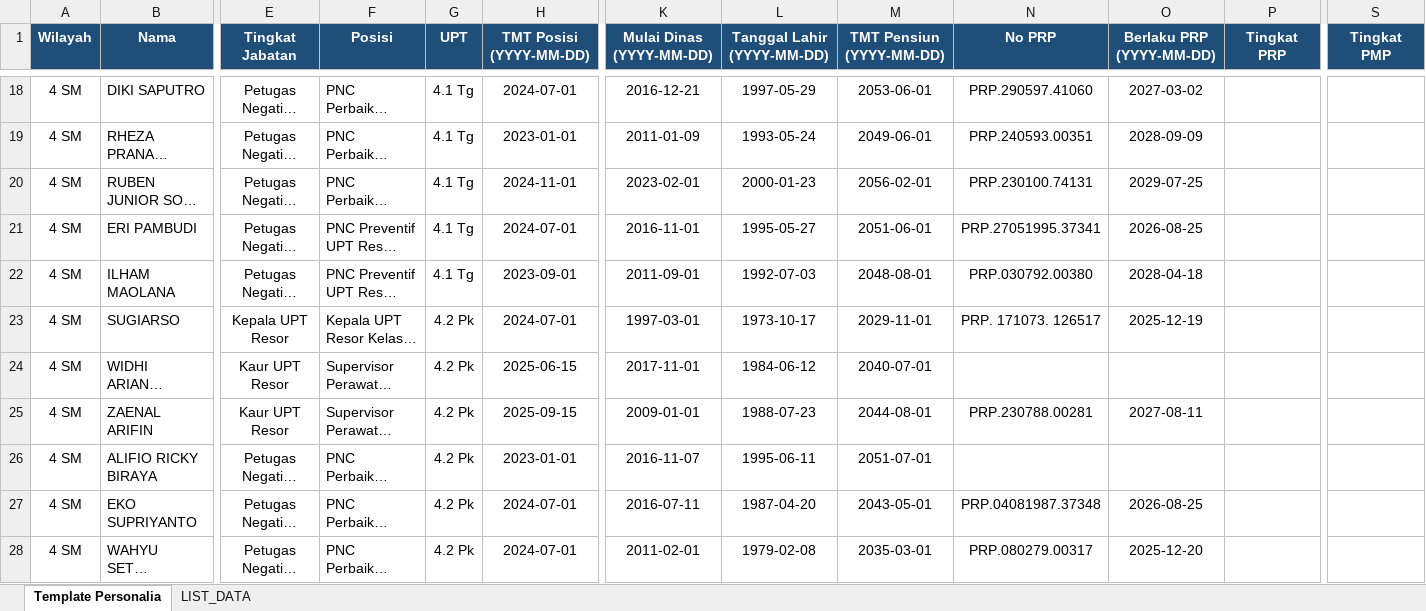
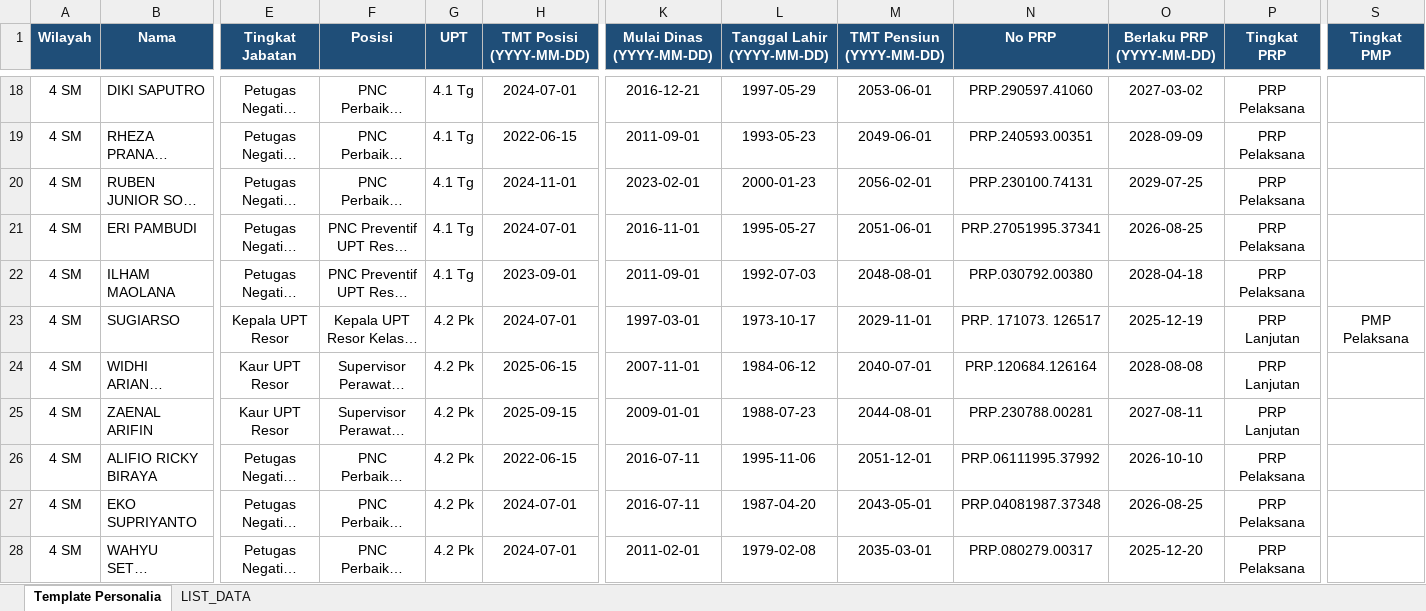
Before and after one commit to sanusizulfirmanlubis/mb52-data, an Excel workbook: data/personalia/4 SM.xlsx, sheet Template Personalia, drawn as a sheet; only a part is shown, gaps mark what is left out; long unchanged cells end in …; values as stored, in another font and other column widths than the file's, no borders; the diff covers the shown part only; the diff names each change by its address in the sheet, - before the commit and + after, or states it on an @@ line.

Commit message:
Upload file personalia via web

```diff
--- a/data/personalia/4 SM.xlsx (sheet Template Personalia)
+++ b/data/personalia/4 SM.xlsx (sheet Template Personalia)
-F18:F28 alignment: left
+F18:F28 alignment: center
-P18:P22 (Tingkat PRP): (empty)
+P18:P22 (Tingkat PRP): PRP Pelaksana
-H19 (TMT Posisi (YYYY-MM-DD)): 2023-01-01
+H19 (TMT Posisi (YYYY-MM-DD)): 2022-06-15
-K19 (Mulai Dinas (YYYY-MM-DD)): 2011-01-09
+K19 (Mulai Dinas (YYYY-MM-DD)): 2011-09-01
-L19 (Tanggal Lahir (YYYY-MM-DD)): 1993-05-24
+L19 (Tanggal Lahir (YYYY-MM-DD)): 1993-05-23
-P23:P25 (Tingkat PRP): (empty)
+P23:P25 (Tingkat PRP): PRP Lanjutan
-S23 (Tingkat PMP): (empty)
+S23 (Tingkat PMP): PMP Pelaksana
-K24 (Mulai Dinas (YYYY-MM-DD)): 2017-11-01
+K24 (Mulai Dinas (YYYY-MM-DD)): 2007-11-01
-N24 (No PRP): (empty)
+N24 (No PRP): PRP.120684.126164
-O24 (Berlaku PRP (YYYY-MM-DD)): (empty)
+O24 (Berlaku PRP (YYYY-MM-DD)): 2028-08-08
-H26 (TMT Posisi (YYYY-MM-DD)): 2023-01-01
+H26 (TMT Posisi (YYYY-MM-DD)): 2022-06-15
-K26 (Mulai Dinas (YYYY-MM-DD)): 2016-11-07
+K26 (Mulai Dinas (YYYY-MM-DD)): 2016-07-11
-L26 (Tanggal Lahir (YYYY-MM-DD)): 1995-06-11
+L26 (Tanggal Lahir (YYYY-MM-DD)): 1995-11-06
-M26 (TMT Pensiun (YYYY-MM-DD)): 2051-07-01
+M26 (TMT Pensiun (YYYY-MM-DD)): 2051-12-01
-N26 (No PRP): (empty)
+N26 (No PRP): PRP.06111995.37992
-O26 (Berlaku PRP (YYYY-MM-DD)): (empty)
+O26 (Berlaku PRP (YYYY-MM-DD)): 2026-10-10
-P26:P28 (Tingkat PRP): (empty)
+P26:P28 (Tingkat PRP): PRP Pelaksana
```
Also changed, not shown: 206 edited cells and cell formats elsewhere in this sheet, sheet LIST_DATA.
